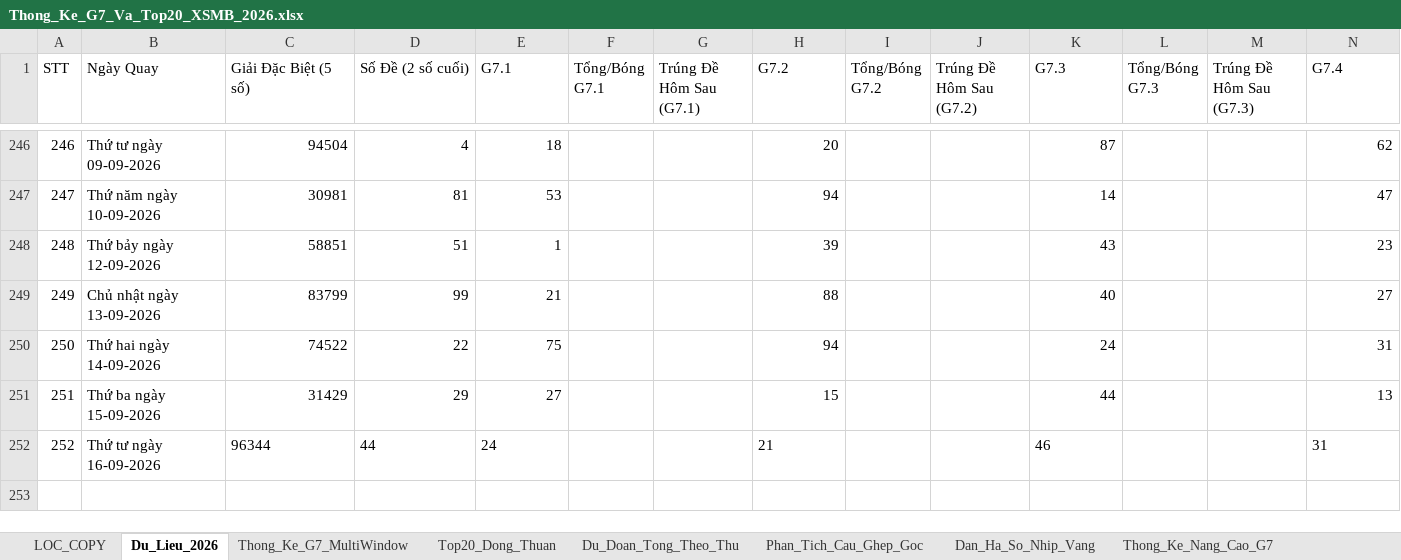
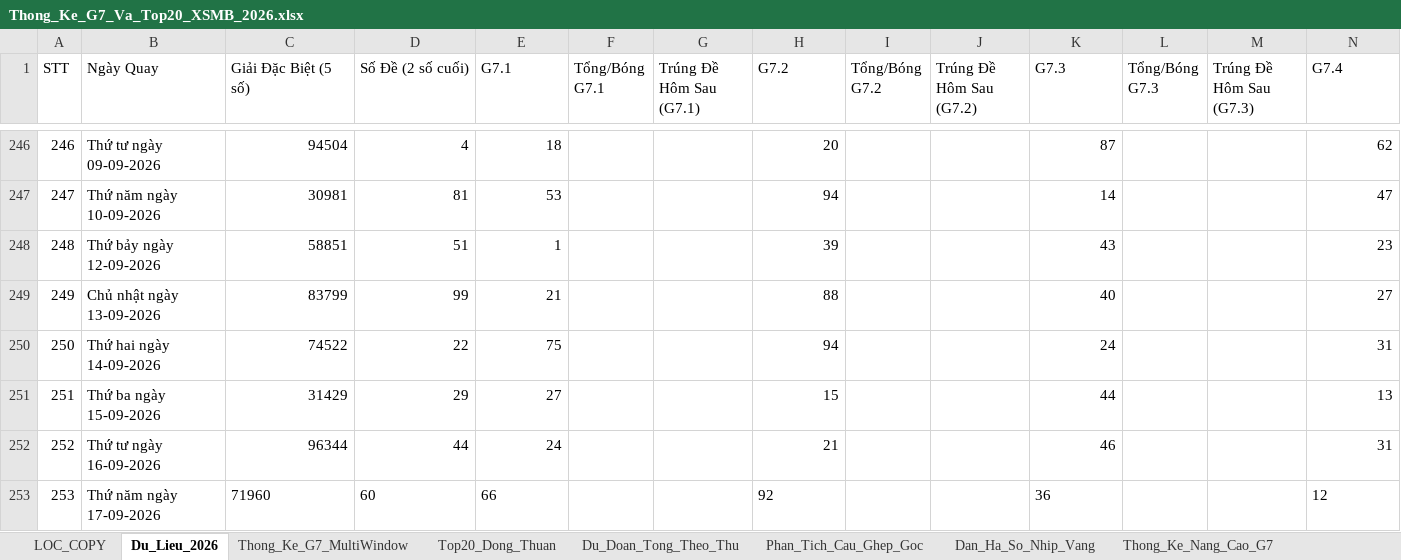
Before and after one commit to happiness2286-dot/57_up_to_75, an Excel workbook: Thong_Ke_G7_Va_Top20_XSMB_2026.xlsx, sheet Du_Lieu_2026, drawn as a sheet; only a part is shown, gaps mark what is left out; values as stored, in another font and other column widths than the file's, no borders; rows hold the shown columns only; the diff names each change by its address in the sheet, - before the commit and + after, or states it on an @@ line.

Commit message:
auto: Cap nhat ket qua XSMB ngay 17/09/2026 18:35 & cache-busting

```diff
--- a/Thong_Ke_G7_Va_Top20_XSMB_2026.xlsx (sheet Du_Lieu_2026)
+++ b/Thong_Ke_G7_Va_Top20_XSMB_2026.xlsx (sheet Du_Lieu_2026)
-C252:E252 alignment: left
+C252:E252 alignment: right
-H252 alignment: left
+H252 alignment: right
-K252 alignment: left
+K252 alignment: right
-N252 alignment: left
+N252 alignment: right
+row 253: 253 | Thứ năm ngày 17-09-2026 | 71960 | 60 | 66 |  |  | 92 |  |  | 36 |  |  | 12
```
Also changed, not shown: 3 other files.
